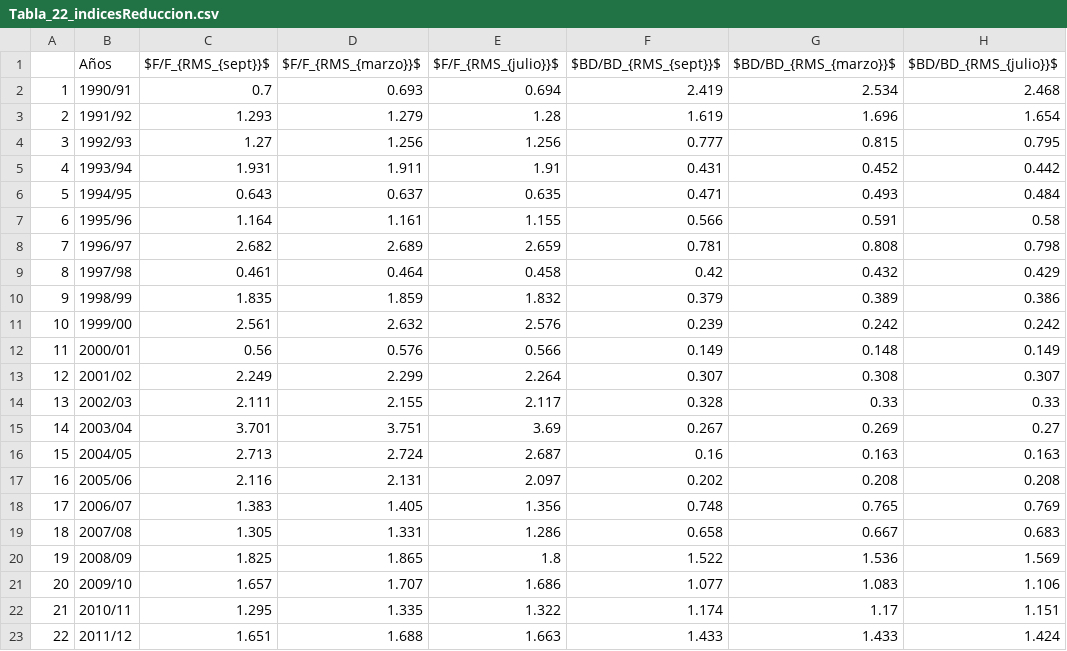
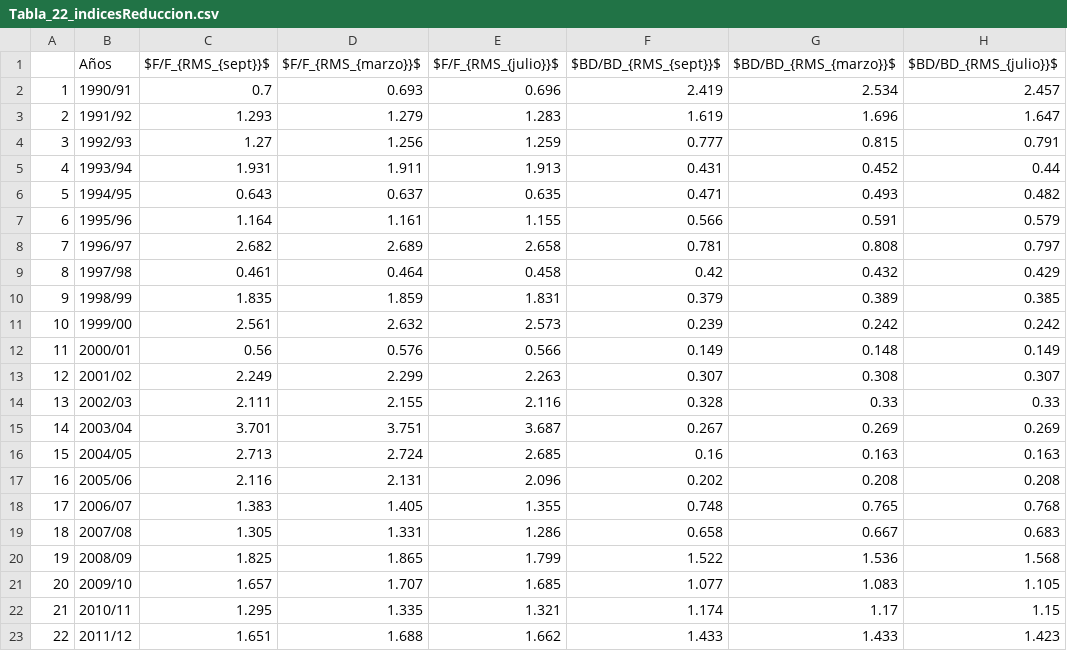
Before and after one commit to mariazuba/SARCOM_0721, a CSV file: Tabla_22_indicesReduccion.csv, drawn as a sheet; only a part is shown; the diff covers the shown part only.

```diff
--- a/Tabla_22_indicesReduccion.csv
+++ b/Tabla_22_indicesReduccion.csv
@@ -1,23 +1,23 @@
 "","Años","$F/F_{RMS_{sept}}$","$F/F_{RMS_{marzo}}$","$F/F_{RMS_{julio}}$","$BD/BD_{RMS_{sept}}$","$BD/BD_{RMS_{marzo}}$","$BD/BD_{RMS_{julio}}$"
-"1","1990/91","0.7","0.693","0.694","2.419","2.534","2.468"
-"2","1991/92","1.293","1.279","1.28","1.619","1.696","1.654"
-"3","1992/93","1.27","1.256","1.256","0.777","0.815","0.795"
-"4","1993/94","1.931","1.911","1.91","0.431","0.452","0.442"
-"5","1994/95","0.643","0.637","0.635","0.471","0.493","0.484"
-"6","1995/96","1.164","1.161","1.155","0.566","0.591","0.58"
-"7","1996/97","2.682","2.689","2.659","0.781","0.808","0.798"
+"1","1990/91","0.7","0.693","0.696","2.419","2.534","2.457"
+"2","1991/92","1.293","1.279","1.283","1.619","1.696","1.647"
+"3","1992/93","1.27","1.256","1.259","0.777","0.815","0.791"
+"4","1993/94","1.931","1.911","1.913","0.431","0.452","0.44"
+"5","1994/95","0.643","0.637","0.635","0.471","0.493","0.482"
+"6","1995/96","1.164","1.161","1.155","0.566","0.591","0.579"
+"7","1996/97","2.682","2.689","2.658","0.781","0.808","0.797"
 "8","1997/98","0.461","0.464","0.458","0.42","0.432","0.429"
-"9","1998/99","1.835","1.859","1.832","0.379","0.389","0.386"
-"10","1999/00","2.561","2.632","2.576","0.239","0.242","0.242"
+"9","1998/99","1.835","1.859","1.831","0.379","0.389","0.385"
+"10","1999/00","2.561","2.632","2.573","0.239","0.242","0.242"
 "11","2000/01","0.56","0.576","0.566","0.149","0.148","0.149"
-"12","2001/02","2.249","2.299","2.264","0.307","0.308","0.307"
-"13","2002/03","2.111","2.155","2.117","0.328","0.33","0.33"
-"14","2003/04","3.701","3.751","3.69","0.267","0.269","0.27"
-"15","2004/05","2.713","2.724","2.687","0.16","0.163","0.163"
-"16","2005/06","2.116","2.131","2.097","0.202","0.208","0.208"
-"17","2006/07","1.383","1.405","1.356","0.748","0.765","0.769"
+"12","2001/02","2.249","2.299","2.263","0.307","0.308","0.307"
+"13","2002/03","2.111","2.155","2.116","0.328","0.33","0.33"
+"14","2003/04","3.701","3.751","3.687","0.267","0.269","0.269"
+"15","2004/05","2.713","2.724","2.685","0.16","0.163","0.163"
+"16","2005/06","2.116","2.131","2.096","0.202","0.208","0.208"
+"17","2006/07","1.383","1.405","1.355","0.748","0.765","0.768"
 "18","2007/08","1.305","1.331","1.286","0.658","0.667","0.683"
-"19","2008/09","1.825","1.865","1.8","1.522","1.536","1.569"
-"20","2009/10","1.657","1.707","1.686","1.077","1.083","1.106"
-"21","2010/11","1.295","1.335","1.322","1.174","1.17","1.151"
-"22","2011/12","1.651","1.688","1.663","1.433","1.433","1.424"
+"19","2008/09","1.825","1.865","1.799","1.522","1.536","1.568"
+"20","2009/10","1.657","1.707","1.685","1.077","1.083","1.105"
+"21","2010/11","1.295","1.335","1.321","1.174","1.17","1.15"
+"22","2011/12","1.651","1.688","1.662","1.433","1.433","1.423"
```
Also changed, not shown: 13 edited cells elsewhere in this file, Tabla_20_indicadorespoblacionales.csv, Tabla_23_tasasExplotacion.csv.
